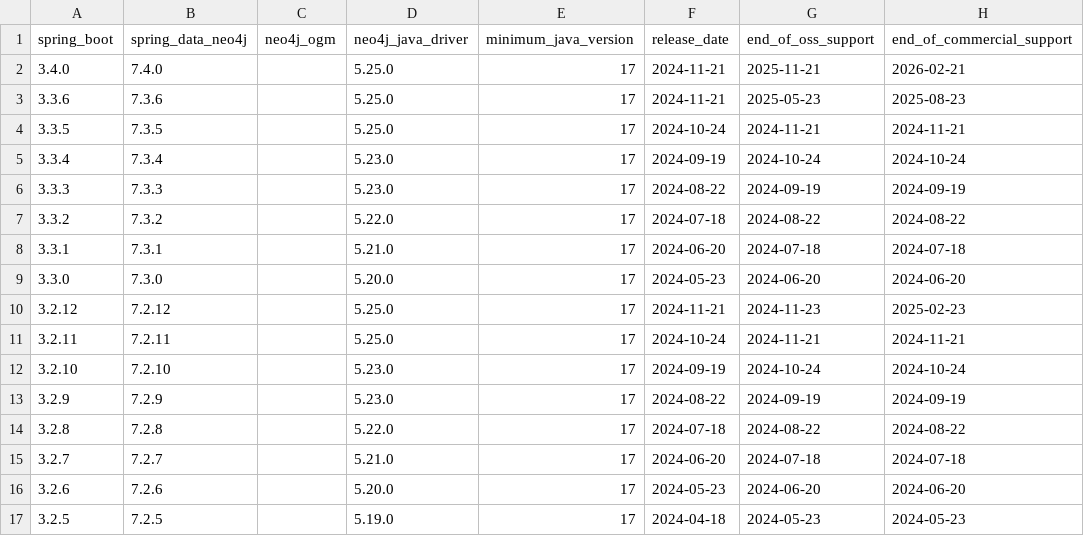
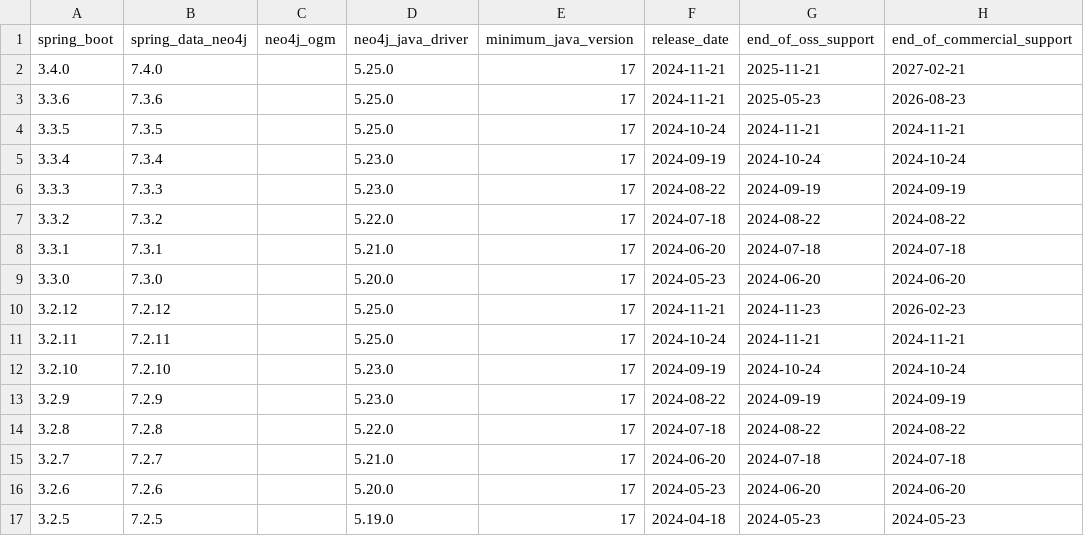
Before and after one commit to neo4j-drivers/java-ecosystem-compatibility, a CSV file: data/v_sdn_versions.csv, drawn as a sheet; only a part is shown.

Commit message:
New Spring releases.

```diff
--- a/data/v_sdn_versions.csv
+++ b/data/v_sdn_versions.csv
@@ -1,4 +1,4 @@
 spring_boot,spring_data_neo4j,neo4j_ogm,neo4j_java_driver,minimum_java_version,release_date,end_of_oss_support,end_of_commercial_support
-3.4.0,7.4.0,,5.25.0,17,2024-11-21,2025-11-21,2026-02-21
-3.3.6,7.3.6,,5.25.0,17,2024-11-21,2025-05-23,2025-08-23
+3.4.0,7.4.0,,5.25.0,17,2024-11-21,2025-11-21,2027-02-21
+3.3.6,7.3.6,,5.25.0,17,2024-11-21,2025-05-23,2026-08-23
 3.3.5,7.3.5,,5.25.0,17,2024-10-24,2024-11-21,2024-11-21
@@ -9,3 +9,3 @@ spring_boot,spring_data_neo4j,neo4j_ogm,neo4j_java_driver,minimum_java_version,r
 3.3.0,7.3.0,,5.20.0,17,2024-05-23,2024-06-20,2024-06-20
-3.2.12,7.2.12,,5.25.0,17,2024-11-21,2024-11-23,2025-02-23
+3.2.12,7.2.12,,5.25.0,17,2024-11-21,2024-11-23,2026-02-23
 3.2.11,7.2.11,,5.25.0,17,2024-10-24,2024-11-21,2024-11-21
```
Also changed, not shown: data/v_sdn_versions_with_commercial_support.csv, data/v_sdn_versions_with_oss_support.csv.
